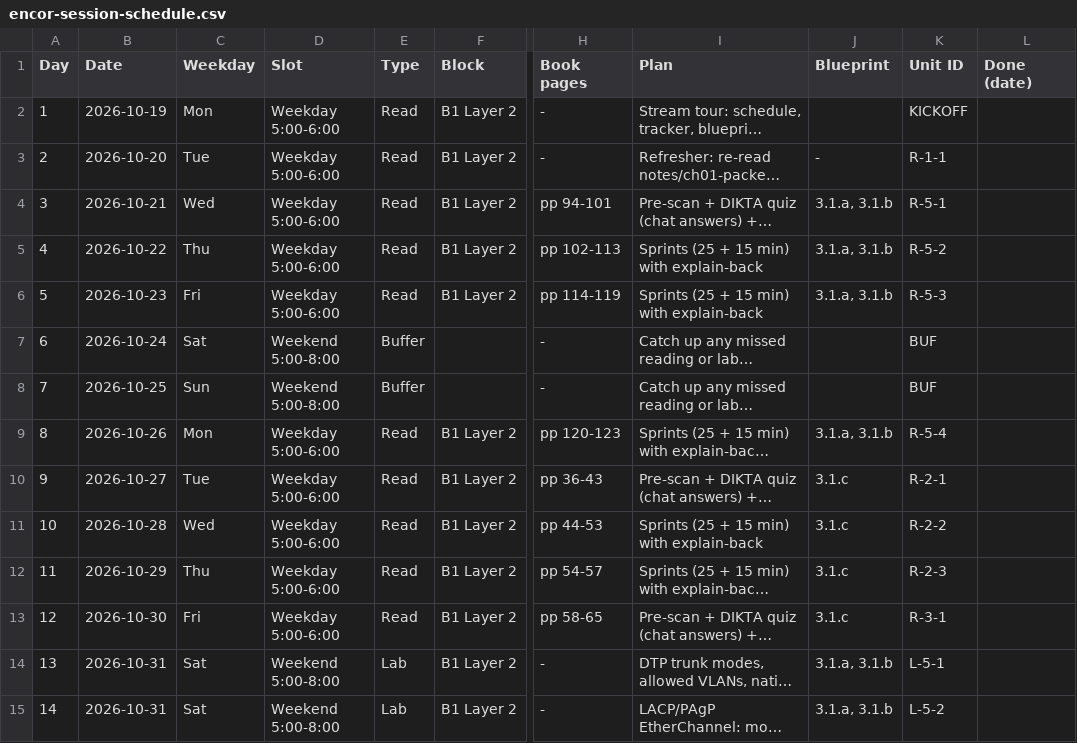
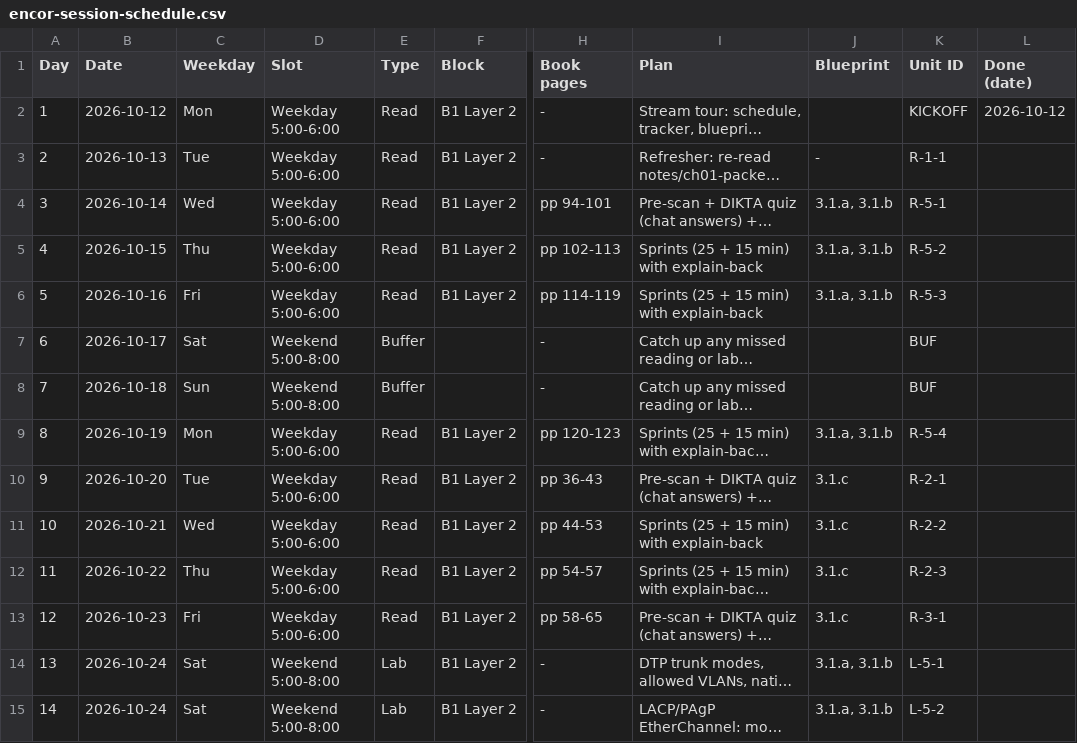
Before and after one commit to baltejgiri/project-encor, a CSV file: encor-session-schedule.csv, drawn as a sheet; only a part is shown, gaps mark what is left out; long unchanged cells end in …; the diff covers the shown part only; the diff names each change by its address in the sheet, - before the commit and + after, or states it on an @@ line.

```diff
--- a/encor-session-schedule.csv
+++ b/encor-session-schedule.csv
-B2 (Date): 2026-10-19
+B2 (Date): 2026-10-12
-L2 (Done (date)): (empty)
+L2 (Done (date)): 2026-10-12
-B3 (Date): 2026-10-20
+B3 (Date): 2026-10-13
-B4 (Date): 2026-10-21
+B4 (Date): 2026-10-14
-B5 (Date): 2026-10-22
+B5 (Date): 2026-10-15
-B6 (Date): 2026-10-23
+B6 (Date): 2026-10-16
-B7 (Date): 2026-10-24
+B7 (Date): 2026-10-17
-B8 (Date): 2026-10-25
+B8 (Date): 2026-10-18
-B9 (Date): 2026-10-26
+B9 (Date): 2026-10-19
-B10 (Date): 2026-10-27
+B10 (Date): 2026-10-20
-B11 (Date): 2026-10-28
+B11 (Date): 2026-10-21
-B12 (Date): 2026-10-29
+B12 (Date): 2026-10-22
-B13 (Date): 2026-10-30
+B13 (Date): 2026-10-23
-B14:B15 (Date): 2026-10-31
+B14:B15 (Date): 2026-10-24
```
Also changed, not shown: 184 edited cells elsewhere in this file, 4 other files.
